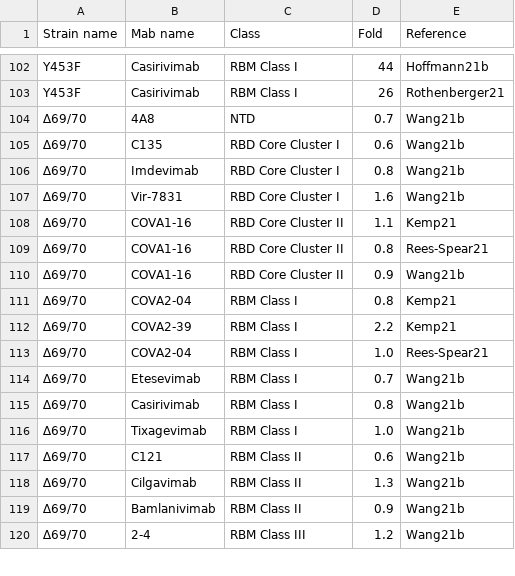
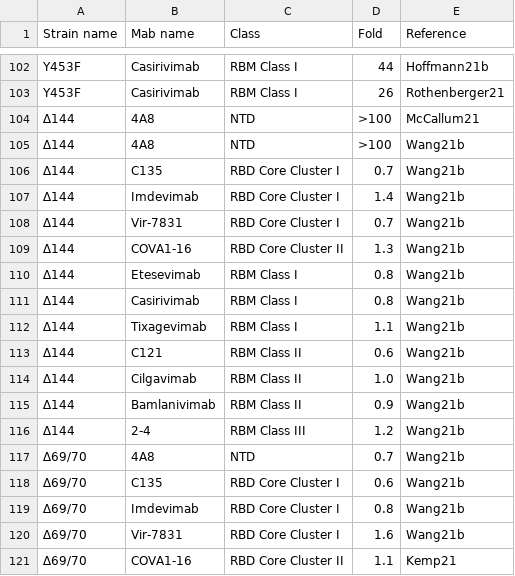
Before and after one commit to hivdb/covid-drdb-reports, a CSV file: susceptibility-data_files/table/TableS7.csv, drawn as a sheet; only a part is shown, gaps mark what is left out; the shorter side is filled out with more unchanged rows.

Commit message:
add gen_table4.py

```diff
--- a/susceptibility-data_files/table/TableS7.csv
+++ b/susceptibility-data_files/table/TableS7.csv
@@ -103,2 +103,15 @@ Y453F,Casirivimab,RBM Class I,44,Hoffmann21b
 Y453F,Casirivimab,RBM Class I,26,Rothenberger21
+∆144,4A8,NTD,>100,McCallum21
+∆144,4A8,NTD,>100,Wang21b
+∆144,C135,RBD Core Cluster I,0.7,Wang21b
+∆144,Imdevimab,RBD Core Cluster I,1.4,Wang21b
+∆144,Vir-7831,RBD Core Cluster I,0.7,Wang21b
+∆144,COVA1-16,RBD Core Cluster II,1.3,Wang21b
+∆144,Etesevimab,RBM Class I,0.8,Wang21b
+∆144,Casirivimab,RBM Class I,0.8,Wang21b
+∆144,Tixagevimab,RBM Class I ,1.1,Wang21b
+∆144,C121,RBM Class II,0.6,Wang21b
+∆144,Cilgavimab,RBM Class II,1.0,Wang21b
+∆144,Bamlanivimab,RBM Class II,0.9,Wang21b
+∆144,2-4,RBM Class III,1.2,Wang21b
 ∆69/70,4A8,NTD,0.7,Wang21b
```
Also changed, not shown: susceptibility-data_files/table/TableS6.csv, 7 other files.
